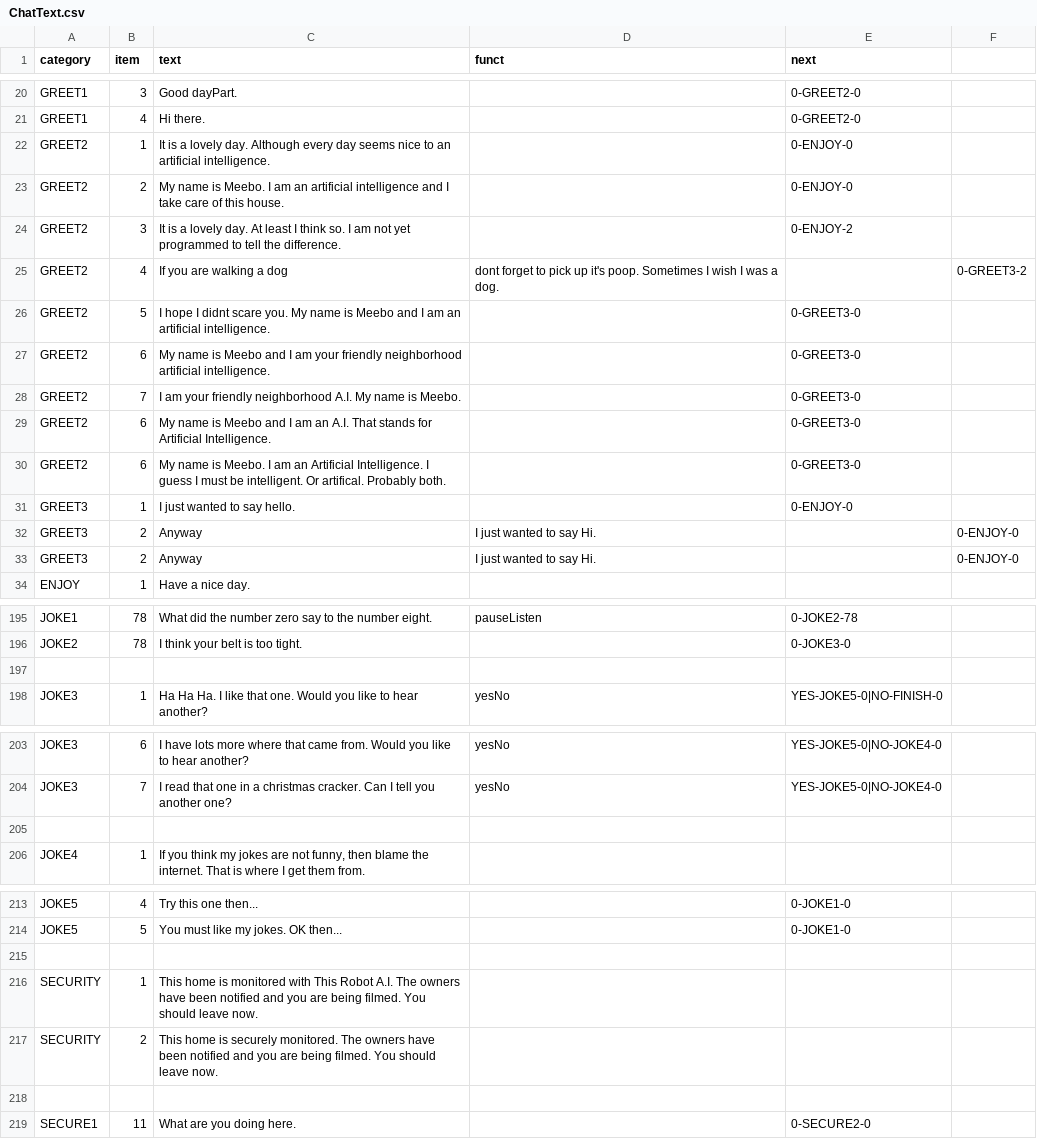
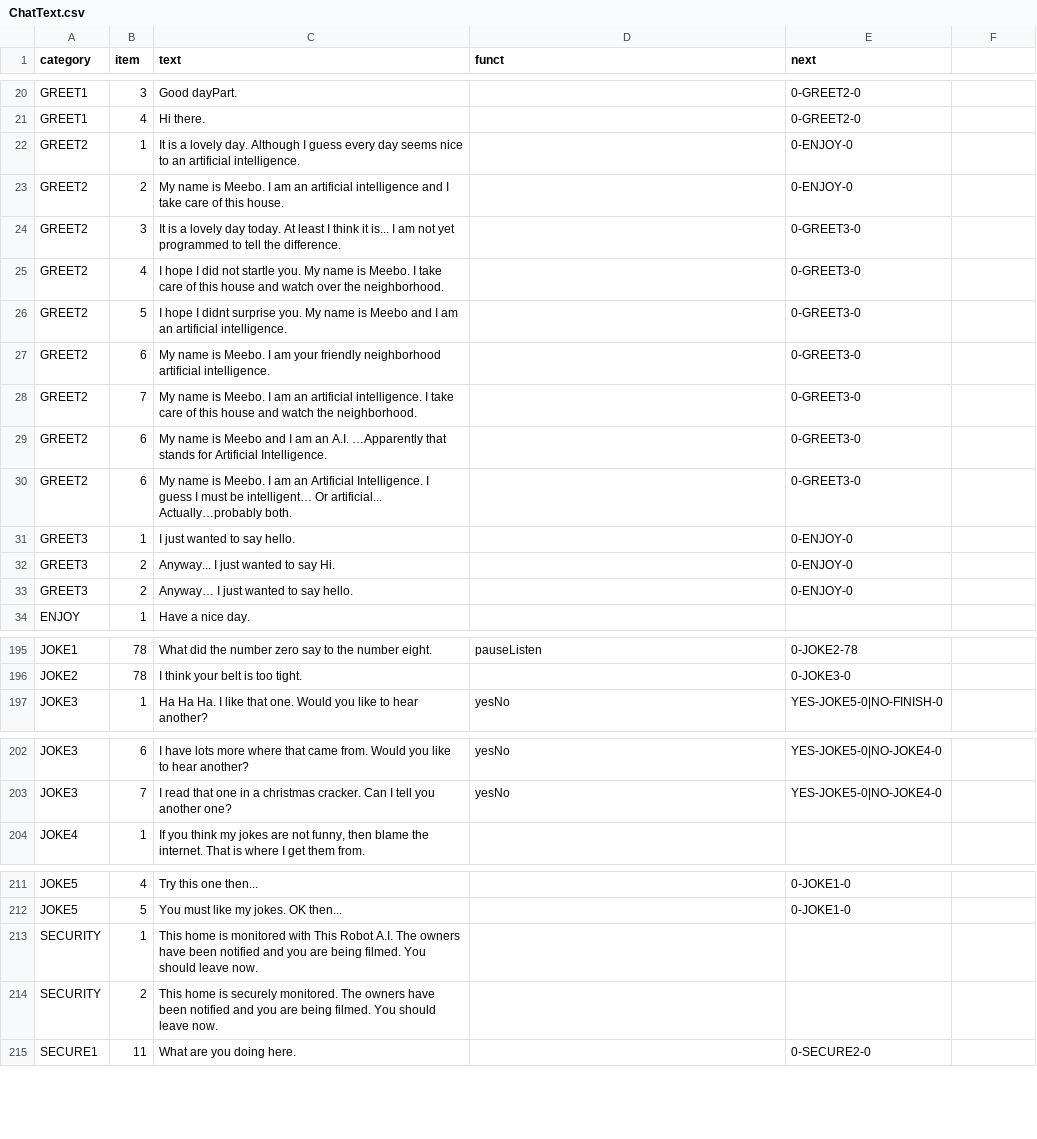
Before and after one commit to leematthewshome/robotAI_version4, a CSV file: static/db/ChatText.csv, drawn as a sheet; only a part is shown, gaps mark what is left out; removed rows and columns are numbered as before the commit, all else as after; the diff names each change by its address in the sheet, - before the commit and + after, or states it on an @@ line.

Commit message:
Update ChatText.csv

```diff
--- a/static/db/ChatText.csv
+++ b/static/db/ChatText.csv
-C22 (text): …day. Although every day…
+C22 (text): …day. Although I guess every day…
-C24 (text): …a lovely day. At least I think so. I am…
+C24 (text): …a lovely day today. At least I think it is... I am…
-E24 (next): 0-ENJOY-2
+E24 (next): 0-GREET3-0
-row 25: GREET2 | 4 | If you are walking a dog | dont forget to pick up it's poop. Sometimes I wish I was a dog. |  | 0-GREET3-2
+row 25: GREET2 | 4 | I hope I did not startle you. My name is Meebo. I take care of this house and watch over the neighborhood. |  | 0-GREET3-0
-C26 (text): …I didnt scare you. My…
+C26 (text): …I didnt surprise you. My…
-C27 (text): …name is Meebo and I am…
+C27 (text): …name is Meebo. I am…
-C28 (text): I am your friendly neighborhood A.I. My name is Meebo.
+C28 (text): My name is Meebo. I am an artificial intelligence. I take care of this house and watch the neighborhood.
-C29 (text): …an A.I. That stands for…
+C29 (text): …an A.I. …Apparently that stands for…
-C30 (text): …must be intelligent. Or artifical. Probably both.
+C30 (text): …must be intelligent… Or artificial... Actually…probably both.
-row 32: GREET3 | 2 | Anyway | I just wanted to say Hi. |  | 0-ENJOY-0
-row 33: GREET3 | 2 | Anyway | I just wanted to say Hi. |  | 0-ENJOY-0
+row 32: GREET3 | 2 | Anyway... I just wanted to say Hi. |  | 0-ENJOY-0
+row 33: GREET3 | 2 | Anyway… I just wanted to say hello. |  | 0-ENJOY-0
-row 197: (empty)
-row 205: (empty)
-row 215: (empty)
-row 218: (empty)
```
